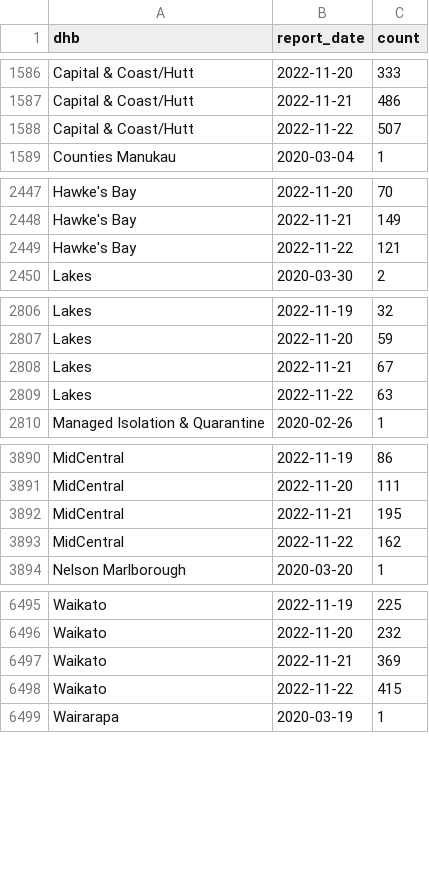
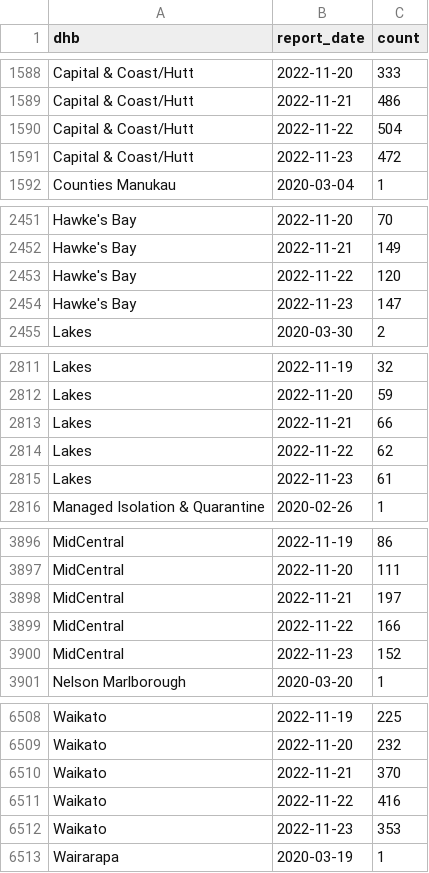
Before and after one commit to harkanwals/cdm, a CSV file: data/csvs/dhb_case_count.csv, drawn as a sheet; only a part is shown, gaps mark what is left out; the diff covers the shown part only.

```diff
--- a/data/csvs/dhb_case_count.csv
+++ b/data/csvs/dhb_case_count.csv
@@ -1587,3 +1589,4 @@ Capital & Coast/Hutt,2022-11-20,333
 Capital & Coast/Hutt,2022-11-21,486
-Capital & Coast/Hutt,2022-11-22,507
+Capital & Coast/Hutt,2022-11-22,504
+Capital & Coast/Hutt,2022-11-23,472
 Counties Manukau,2020-03-04,1
@@ -2448,3 +2452,4 @@ Hawke's Bay,2022-11-20,70
 Hawke's Bay,2022-11-21,149
-Hawke's Bay,2022-11-22,121
+Hawke's Bay,2022-11-22,120
+Hawke's Bay,2022-11-23,147
 Lakes,2020-03-30,2
@@ -2807,4 +2812,5 @@ Lakes,2022-11-19,32
 Lakes,2022-11-20,59
-Lakes,2022-11-21,67
-Lakes,2022-11-22,63
+Lakes,2022-11-21,66
+Lakes,2022-11-22,62
+Lakes,2022-11-23,61
 Managed Isolation & Quarantine,2020-02-26,1
@@ -3891,4 +3897,5 @@ MidCentral,2022-11-19,86
 MidCentral,2022-11-20,111
-MidCentral,2022-11-21,195
-MidCentral,2022-11-22,162
+MidCentral,2022-11-21,197
+MidCentral,2022-11-22,166
+MidCentral,2022-11-23,152
 Nelson Marlborough,2020-03-20,1
@@ -6496,4 +6509,5 @@ Waikato,2022-11-19,225
 Waikato,2022-11-20,232
-Waikato,2022-11-21,369
-Waikato,2022-11-22,415
+Waikato,2022-11-21,370
+Waikato,2022-11-22,416
+Waikato,2022-11-23,353
 Wairarapa,2020-03-19,1
```
Also changed, not shown: 14 added rows, 3 removed rows and 19 edited cells elsewhere in this file, 1 other file.
